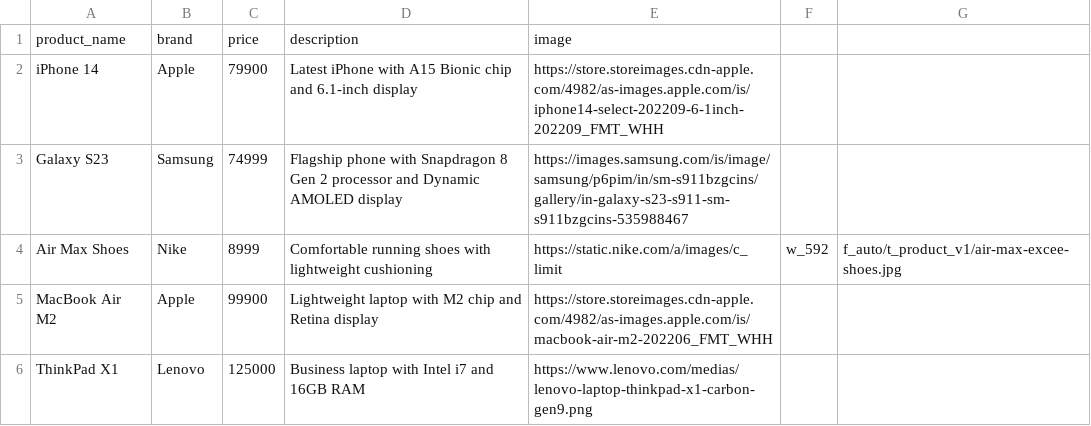
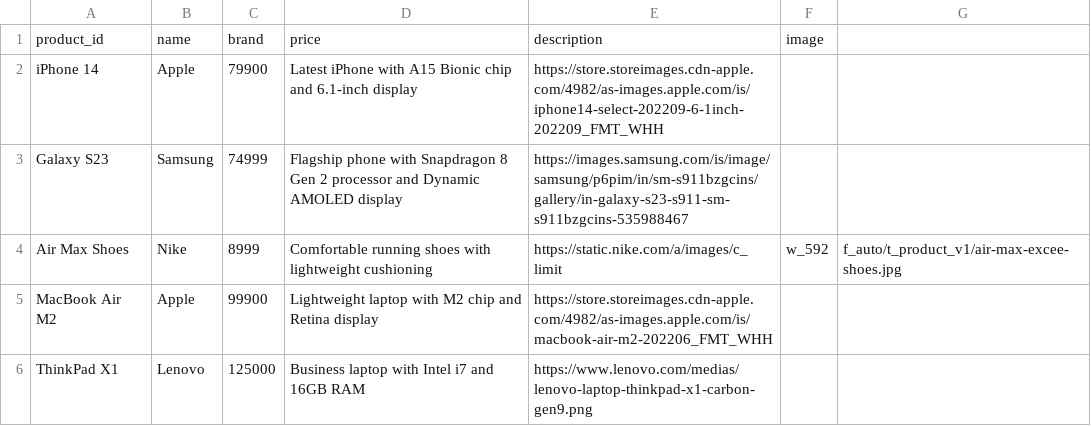
Before and after one commit to fowzijafa1999/my_project, a CSV file: products.csv, drawn as a sheet; only a part is shown; removed rows and columns are numbered as before the commit, all else as after; the diff names each change by its address in the sheet, - before the commit and + after, or states it on an @@ line.

Commit message:
products.csv

```diff
--- a/products.csv
+++ b/products.csv
-row 1: product_name | brand | price | description | image
+row 1: product_id | name | brand | price | description | image
```
